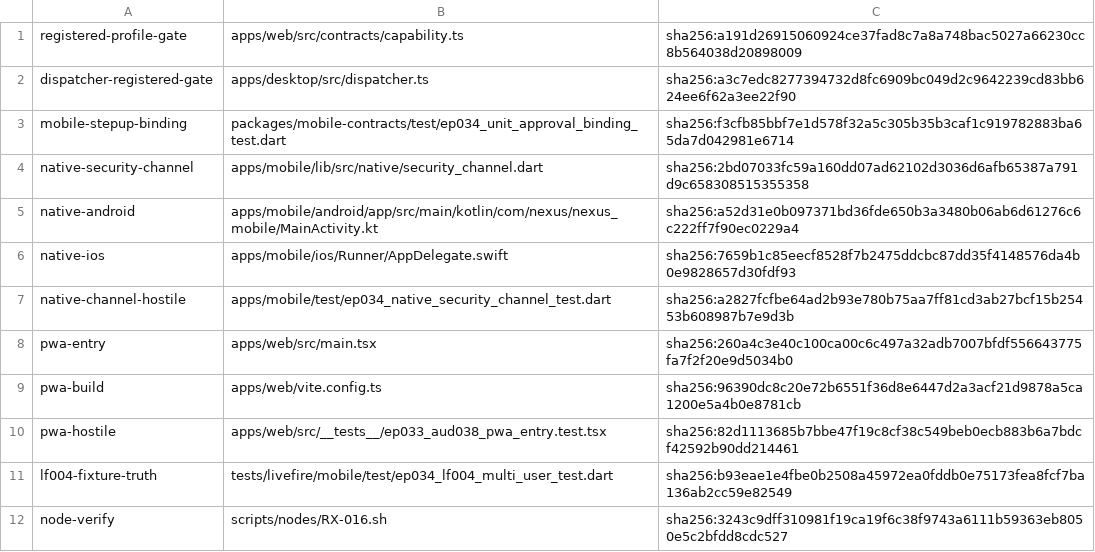
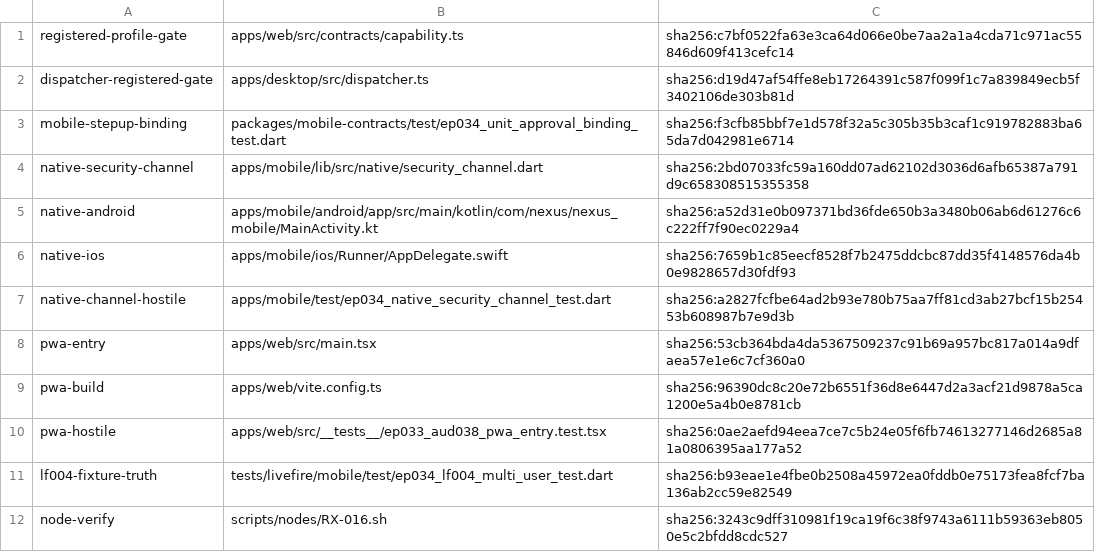
Before and after one commit to dominator509/nexus, a TSV file: .agent/remediation/evidence/RX-016/proofs.tsv, drawn as a sheet.

Commit message:
[CORRECTION] re-attest RX-016 after RX-017 closure battery format repairs
RX-017's closure battery (format-check gate) required prettier --write on
pre-existing HEAD drift in 4 RX-016 proof files (capability.ts,
dispatcher.ts, main.tsx, pwa_entry test). Proof digests in the RX-016
closure manifest + proofs.tsv updated to corrected contents; attestation
digest recomputed excluding itself; closure commit/green tag unchanged.
Graph: NEXT RX-018.

```diff
--- a/.agent/remediation/evidence/RX-016/proofs.tsv
+++ b/.agent/remediation/evidence/RX-016/proofs.tsv
@@ -1,3 +1,3 @@
-registered-profile-gate	apps/web/src/contracts/capability.ts	sha256:a191d26915060924ce37fad8c7a8a748bac5027a66230cc8b564038d20898009
-dispatcher-registered-gate	apps/desktop/src/dispatcher.ts	sha256:a3c7edc8277394732d8fc6909bc049d2c9642239cd83bb624ee6f62a3ee22f90
+registered-profile-gate	apps/web/src/contracts/capability.ts	sha256:c7bf0522fa63e3ca64d066e0be7aa2a1a4cda71c971ac55846d609f413cefc14
+dispatcher-registered-gate	apps/desktop/src/dispatcher.ts	sha256:d19d47af54ffe8eb17264391c587f099f1c7a839849ecb5f3402106de303b81d
 mobile-stepup-binding	packages/mobile-contracts/test/ep034_unit_approval_binding_test.dart	sha256:f3cfb85bbf7e1d578f32a5c305b35b3caf1c919782883ba65da7d042981e6714
@@ -7,5 +7,5 @@ native-ios	apps/mobile/ios/Runner/AppDelegate.swift	sha256:7659b1c85eecf8528f7b2
 native-channel-hostile	apps/mobile/test/ep034_native_security_channel_test.dart	sha256:a2827fcfbe64ad2b93e780b75aa7ff81cd3ab27bcf15b25453b608987b7e9d3b
-pwa-entry	apps/web/src/main.tsx	sha256:260a4c3e40c100ca00c6c497a32adb7007bfdf556643775fa7f2f20e9d5034b0
+pwa-entry	apps/web/src/main.tsx	sha256:53cb364bda4da5367509237c91b69a957bc817a014a9dfaea57e1e6c7cf360a0
 pwa-build	apps/web/vite.config.ts	sha256:96390dc8c20e72b6551f36d8e6447d2a3acf21d9878a5ca1200e5a4b0e8781cb
-pwa-hostile	apps/web/src/__tests__/ep033_aud038_pwa_entry.test.tsx	sha256:82d1113685b7bbe47f19c8cf38c549beb0ecb883b6a7bdcf42592b90dd214461
+pwa-hostile	apps/web/src/__tests__/ep033_aud038_pwa_entry.test.tsx	sha256:0ae2aefd94eea7ce7c5b24e05f6fb74613277146d2685a81a0806395aa177a52
 lf004-fixture-truth	tests/livefire/mobile/test/ep034_lf004_multi_user_test.dart	sha256:b93eae1e4fbe0b2508a45972ea0fddb0e75173fea8fcf7ba136ab2cc59e82549
```
Also changed, not shown: 2 other files.
